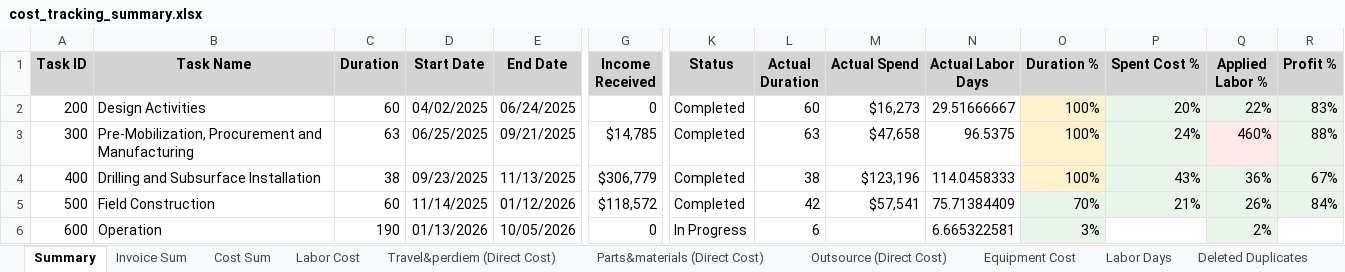
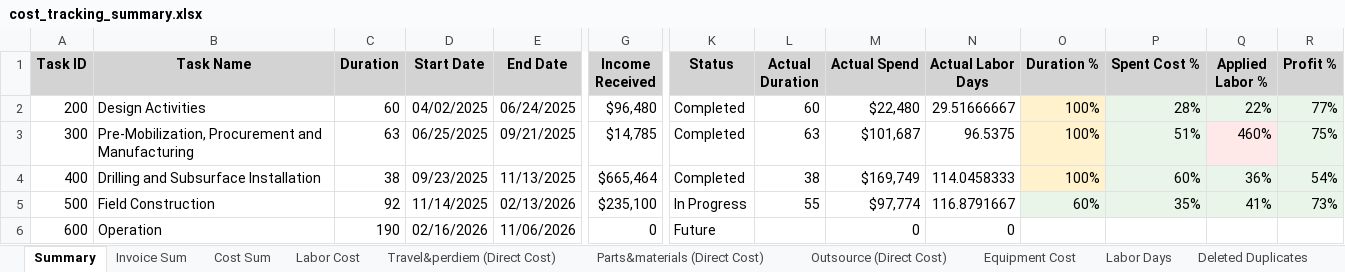
Before and after one commit to xiaosongchen1977/geo-project-tracker-sanjose2025.com, an Excel workbook: cost_tracking_summary.xlsx, sheet Summary, drawn as a sheet; only a part is shown, gaps mark what is left out; values as stored, in another font and other column widths than the file's, no borders; the diff covers the shown part only; the diff names each change by its address in the sheet, - before the commit and + after, or states it on an @@ line.

```diff
--- a/cost_tracking_summary.xlsx (sheet Summary)
+++ b/cost_tracking_summary.xlsx (sheet Summary)
-G2 (Income Received): 0
+G2 (Income Received): $96,480
-M2 (Actual Spend): $16,273
+M2 (Actual Spend): $22,480
-P2 (Spent Cost %): 20%
+P2 (Spent Cost %): 28%
-R2 (Profit %): 83%
+R2 (Profit %): 77%
-M3 (Actual Spend): $47,658
+M3 (Actual Spend): $101,687
-P3 (Spent Cost %): 24%
+P3 (Spent Cost %): 51%
-R3 (Profit %): 88%
+R3 (Profit %): 75%
-G4 (Income Received): $306,779
+G4 (Income Received): $665,464
-M4 (Actual Spend): $123,196
+M4 (Actual Spend): $169,749
-P4 (Spent Cost %): 43%
+P4 (Spent Cost %): 60%
-R4 (Profit %): 67%
+R4 (Profit %): 54%
-C5 (Duration): 60
+C5 (Duration): 92
-E5 (End Date): 01/12/2026
+E5 (End Date): 02/13/2026
-G5 (Income Received): $118,572
+G5 (Income Received): $235,100
-K5 (Status): Completed
+K5 (Status): In Progress
-L5 (Actual Duration): 42
+L5 (Actual Duration): 55
-M5 (Actual Spend): $57,541
+M5 (Actual Spend): $97,774
-N5 (Actual Labor Days): 75.71384409
+N5 (Actual Labor Days): 116.8791667
-O5 (Duration %): 70%
+O5 (Duration %): 60%
-P5 (Spent Cost %): 21%
+P5 (Spent Cost %): 35%
-Q5 (Applied Labor %): 26%
+Q5 (Applied Labor %): 41%
-R5 (Profit %): 84%
+R5 (Profit %): 73%
-D6 (Start Date): 01/13/2026
+D6 (Start Date): 02/16/2026
-E6 (End Date): 10/05/2026
+E6 (End Date): 11/06/2026
-K6 (Status): In Progress
+K6 (Status): Future
-L6 (Actual Duration): 6
+L6 (Actual Duration): (empty)
-M6 (Actual Spend): (empty)
+M6 (Actual Spend): 0
-N6 (Actual Labor Days): 6.665322581
+N6 (Actual Labor Days): 0
-O6 (Duration %): 3%
+O6 (Duration %): (empty)
-O6 fill: #E8F5E8
+O6 fill: none
-Q6 (Applied Labor %): 2%
+Q6 (Applied Labor %): (empty)
-Q6 fill: #E8F5E8
+Q6 fill: none
```
Also changed, not shown: 19 edited cells and cell formats elsewhere in this sheet, sheet Invoice Sum, sheet Cost Sum, sheet Travel&perdiem (Direct Cost), sheet Outsource (Direct Cost), sheet Parts&materials (Direct Cost), sheet Equipment Cost, 2 more sheets.
